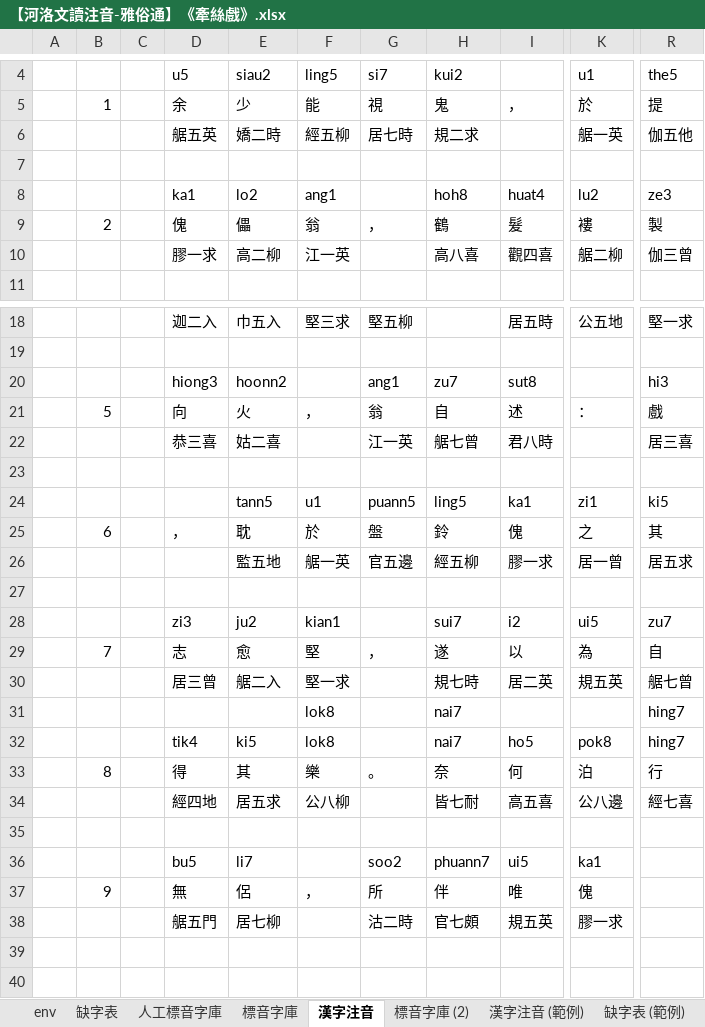
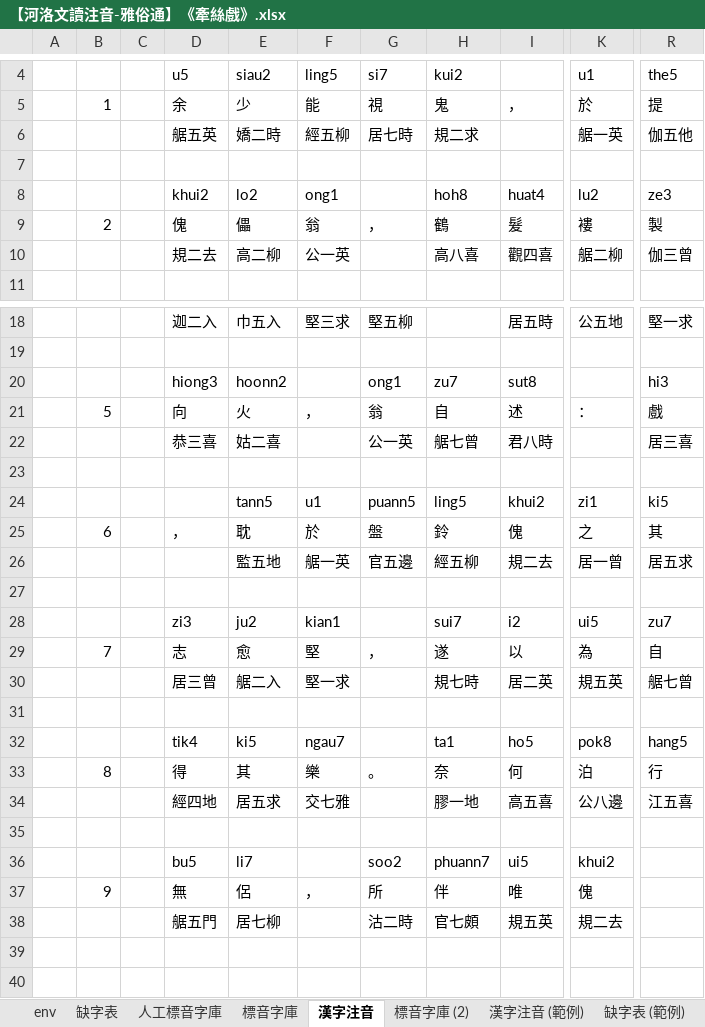
Before and after one commit to AlanJui/Piau-Im, an Excel workbook: output7/【河洛文讀注音-雅俗通】《牽絲戲》.xlsx, sheet 漢字注音, drawn as a sheet; only a part is shown, gaps mark what is left out; values as stored, in another font and other column widths than the file's, no cell formats; conditional formats not drawn; rows hold the shown columns only; the diff covers the shown part only; the diff names each change by its address in the sheet, - before the commit and + after, or states it on an @@ line.

```diff
--- a/output7/【河洛文讀注音-雅俗通】《牽絲戲》.xlsx (sheet 漢字注音)
+++ b/output7/【河洛文讀注音-雅俗通】《牽絲戲》.xlsx (sheet 漢字注音)
-D8: ka1
+D8: khui2
-F8: ang1
+F8: ong1
-D10: 膠一求
+D10: 規二去
-F10: 江一英
+F10: 公一英
-G20: ang1
+G20: ong1
-G22: 江一英
+G22: 公一英
-I24: ka1
+I24: khui2
-I26: 膠一求
+I26: 規二去
-row 31:  |  |  |  |  | lok8 |  | nai7 |  |  | hing7
+row 31: (empty)
-F32: lok8
+F32: ngau7
-H32: nai7
+H32: ta1
-R32: hing7
+R32: hang5
-F34: 公八柳
+F34: 交七雅
-H34: 皆七耐
+H34: 膠一地
-R34: 經七喜
+R34: 江五喜
-K36: ka1
+K36: khui2
-K38: 膠一求
+K38: 規二去
```
Also changed, not shown: 18 edited cells elsewhere in this sheet, sheet 標音字庫, sheet 人工標音字庫, cell formats, 2 other files.
